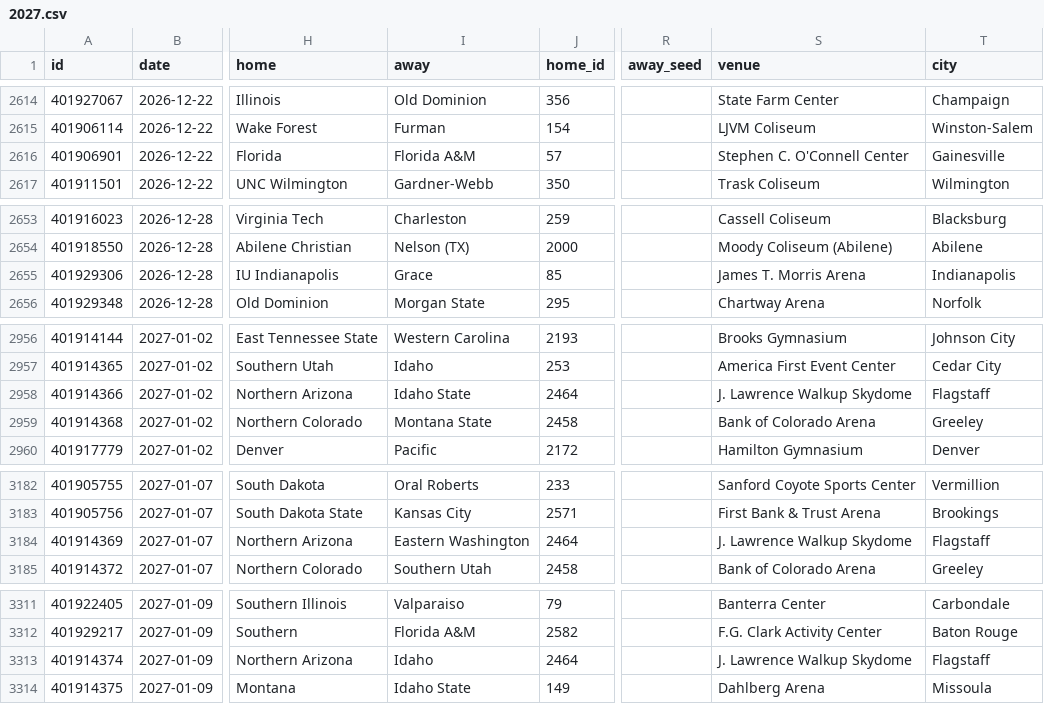
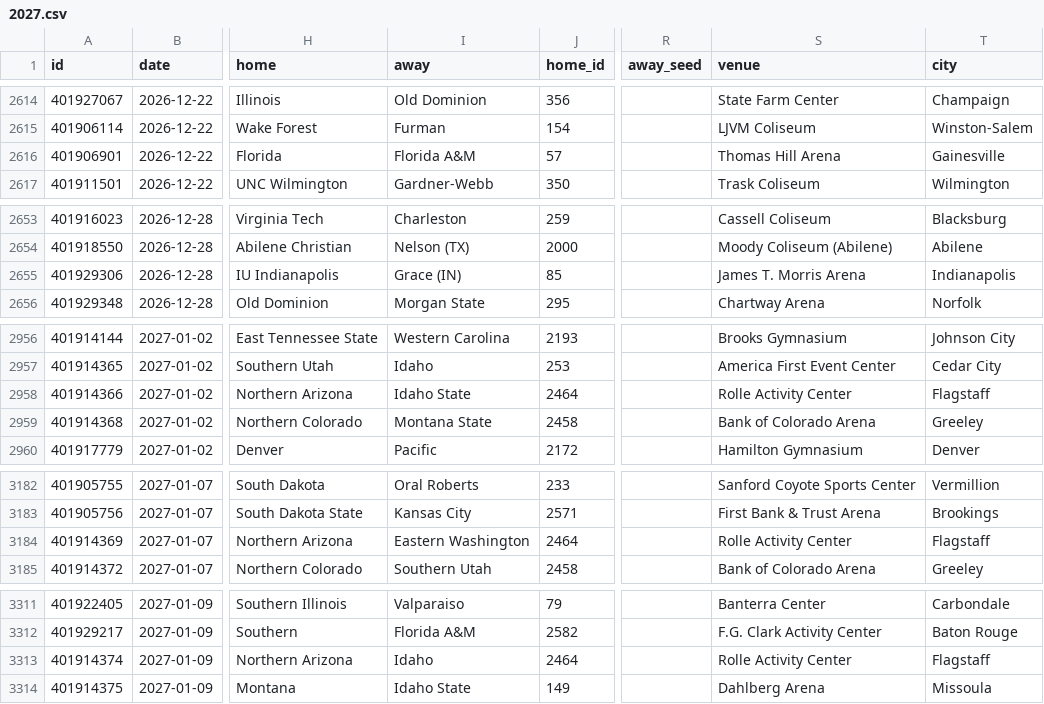
Before and after one commit to rjr5021/college-basketball-belt, a CSV file: data/women/games/2027.csv, drawn as a sheet; only a part is shown, gaps mark what is left out; the diff covers the shown part only; the diff names each change by its address in the sheet, - before the commit and + after, or states it on an @@ line.

```diff
--- a/data/women/games/2027.csv
+++ b/data/women/games/2027.csv
-S2616 (venue): Stephen C. O'Connell Center
+S2616 (venue): Thomas Hill Arena
-I2655 (away): Grace
+I2655 (away): Grace (IN)
-S2958 (venue): J. Lawrence Walkup Skydome
+S2958 (venue): Rolle Activity Center
-S3184 (venue): J. Lawrence Walkup Skydome
+S3184 (venue): Rolle Activity Center
-S3313 (venue): J. Lawrence Walkup Skydome
+S3313 (venue): Rolle Activity Center
```
Also changed, not shown: 1 added row, 1 removed row and 43 edited cells elsewhere in this file, data/games/2027.csv.
